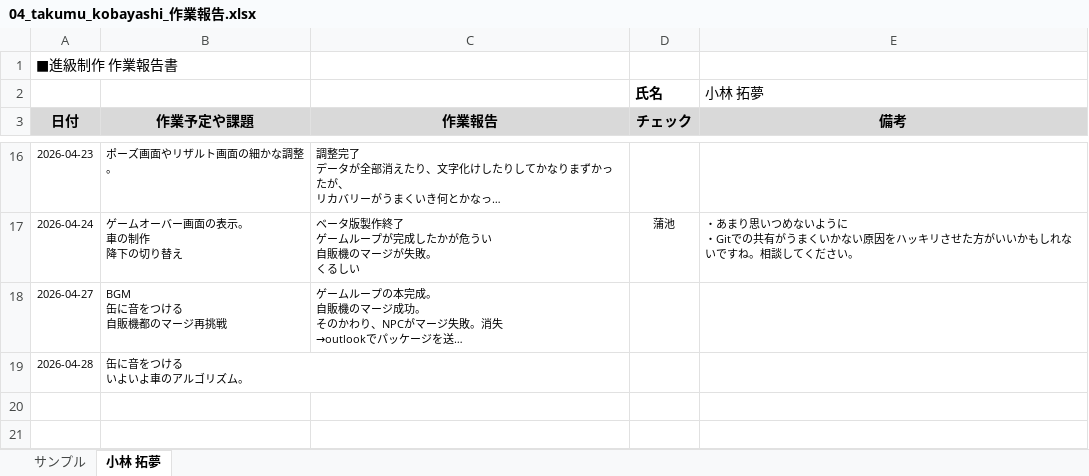
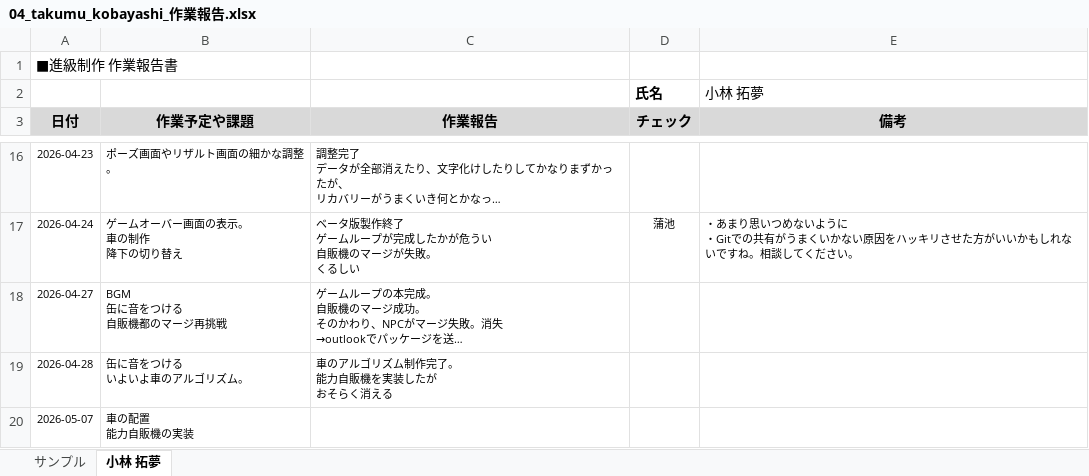
Before and after one commit to MasayaKAMACHI-o-hara/assignment2-uic-tickets, an Excel workbook: Reports/04_takumu_kobayashi_作業報告.xlsx, sheet 小林 拓夢, drawn as a sheet; only a part is shown, gaps mark what is left out; long unchanged cells end in …; values as stored, in another font and other column widths than the file's, no borders; ↵ is a line break in a cell; the diff names each change by its address in the sheet, - before the commit and + after, or states it on an @@ line.

```diff
--- a/Reports/04_takumu_kobayashi_作業報告.xlsx (sheet 小林 拓夢)
+++ b/Reports/04_takumu_kobayashi_作業報告.xlsx (sheet 小林 拓夢)
-C19 (作業報告): (empty)
+C19 (作業報告): 車のアルゴリズム制作完了。 ↵ 能力自販機を実装したが ↵ おそらく消える
+row 20: 2026-05-07 | 車の配置 ↵ 能力自販機の実装
```
Also changed, not shown: Reports/07_Takada_Ayumi_作業報告.xlsx.
